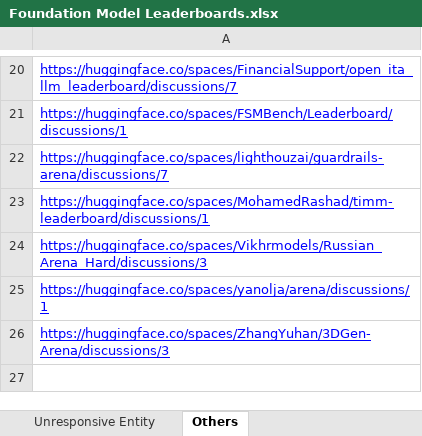
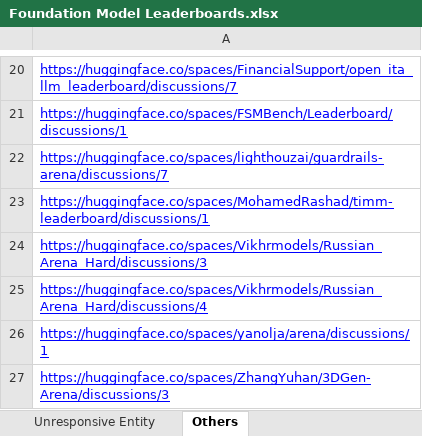
Before and after one commit to zhimin-z/Foundation-Model-Leaderboard-Survey, an Excel workbook: meta/Foundation Model Leaderboards.xlsx, sheet Others, drawn as a sheet; only a part is shown, gaps mark what is left out; values as stored, in another font and other column widths than the file's, no borders; charts and pictures not drawn; the diff names each change by its address in the sheet, - before the commit and + after, or states it on an @@ line.

```diff
--- a/meta/Foundation Model Leaderboards.xlsx (sheet Others)
+++ b/meta/Foundation Model Leaderboards.xlsx (sheet Others)
+row 25: https://huggingface.co/spaces/Vikhrmodels/Russian_Arena_Hard/discussions/4
```
Also changed, not shown: 3 other files.
